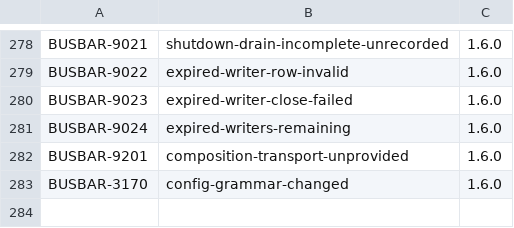
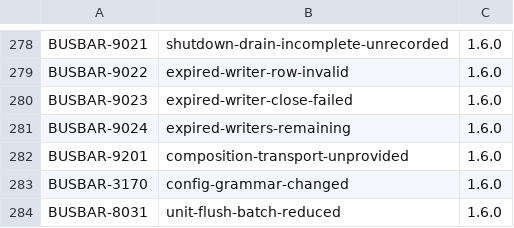
Before and after one commit to GetBusbar/busbar, a TSV file: docs/errors/LEDGER.tsv, drawn as a sheet; only a part is shown, gaps mark what is left out; the diff names each change by its address in the sheet, - before the commit and + after, or states it on an @@ line.

Commit message:
Unit checkpoint custody: one staged run, one append and one CAS per flush batch, with bisect and halving (SHUTDOWN-HANG F3.1-F3.3)
Product reason: settlement at shutdown and under load is bounded by store round trips; one selection per checkpoint capped a drain at about one item per round trip (SHUTDOWN-HANG 1.7). The journal gains change_rows_at/change_rows_live: several rows of one namespace in one CAS, each pinning its originals by ordinal; one row is exactly the existing selection, so single persist/remove and a batch of one are the same attempt. StoreUnitCheckpoints keeps its single retained slot, now an attempt of one or more rows under one operation id: a retained attempt is resolved first with its exact membership; in doubt, every row answers unresolved; a definite condition conflict bisects down to single rows (another candidate's row is discarded with 'another candidate won', F2/8.4(b)); a definite whole refusal is checked against our authority first, then the batch halves for the rest of the call with one UNIT_FLUSH_BATCH_REDUCED (BUSBAR-8031, page, index and ledger added). LiveChange::Delete has no caller left and is removed.

```diff
--- a/docs/errors/LEDGER.tsv
+++ b/docs/errors/LEDGER.tsv
+row 284: BUSBAR-8031 | unit-flush-batch-reduced | 1.6.0
```
Also changed, not shown: 7 other files.
